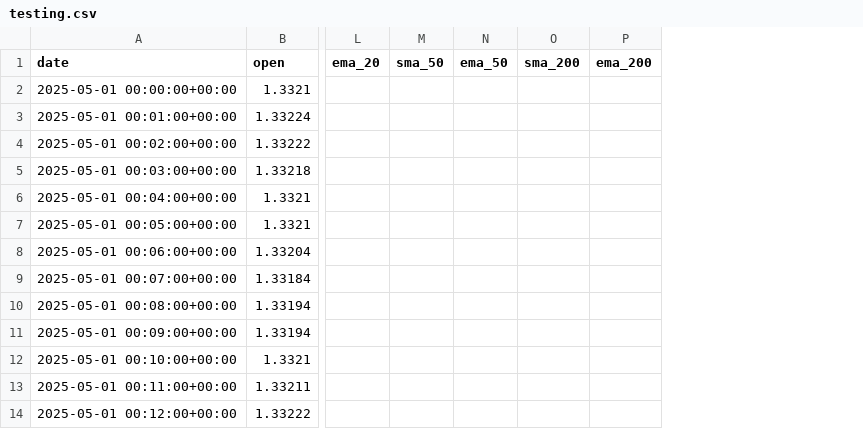
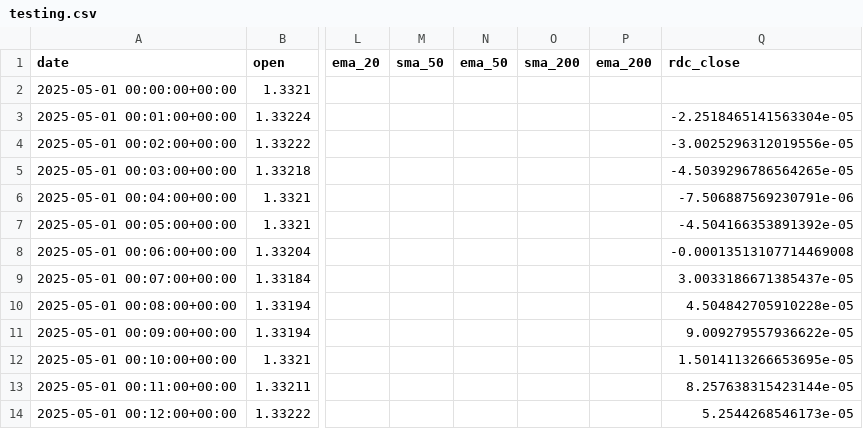
Before and after one commit to DanielWestgaard/ml-pred, a CSV file: storage/data/capital_com/processed/testing.csv, drawn as a sheet; only a part is shown, gaps mark what is left out; the diff names each change by its address in the sheet, - before the commit and + after, or states it on an @@ line.

```diff
--- a/storage/data/capital_com/processed/testing.csv
+++ b/storage/data/capital_com/processed/testing.csv
+column Q (rdc_close), rows 3-14: -2.2518465141563304e-05 | -3.0025296312019556e-05 | -4.5039296786564265e-05 | -7.506887569230791e-06 | -4.504166353891392e-05 | -0.00013513107714469008 | 3.0033186671385437e-05 | 4.504842705910228e-05 | 9.009279557936622e-05 | 1.5014113266653695e-05 | 8.257638315423144e-05 | 5.2544268546173e-05
```
Also changed, not shown: 2 other files.
